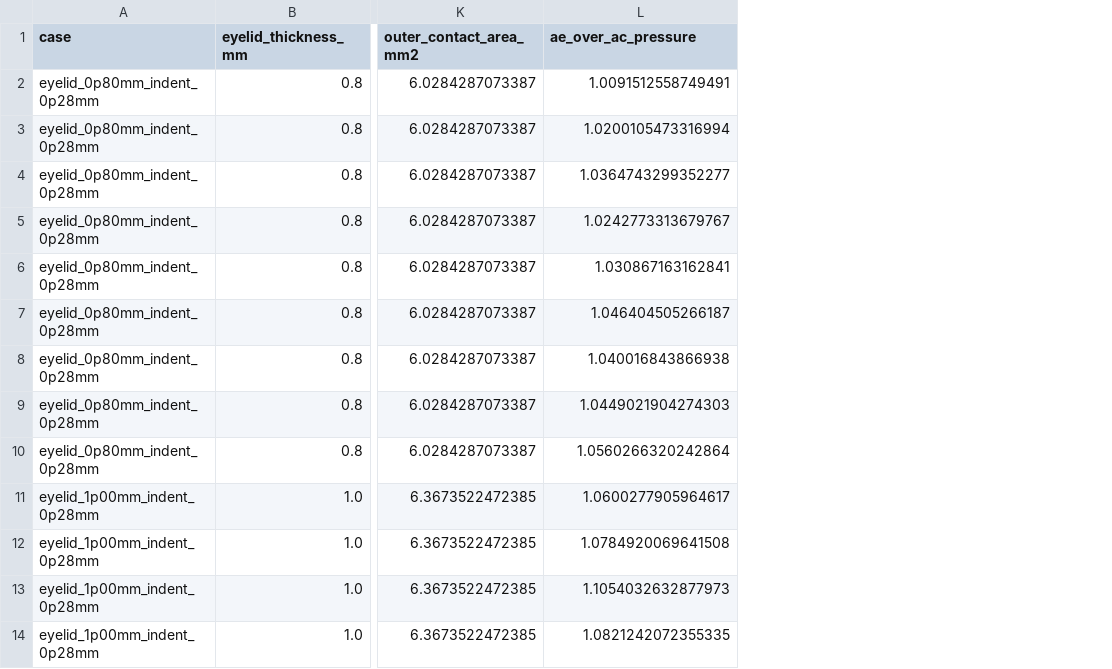
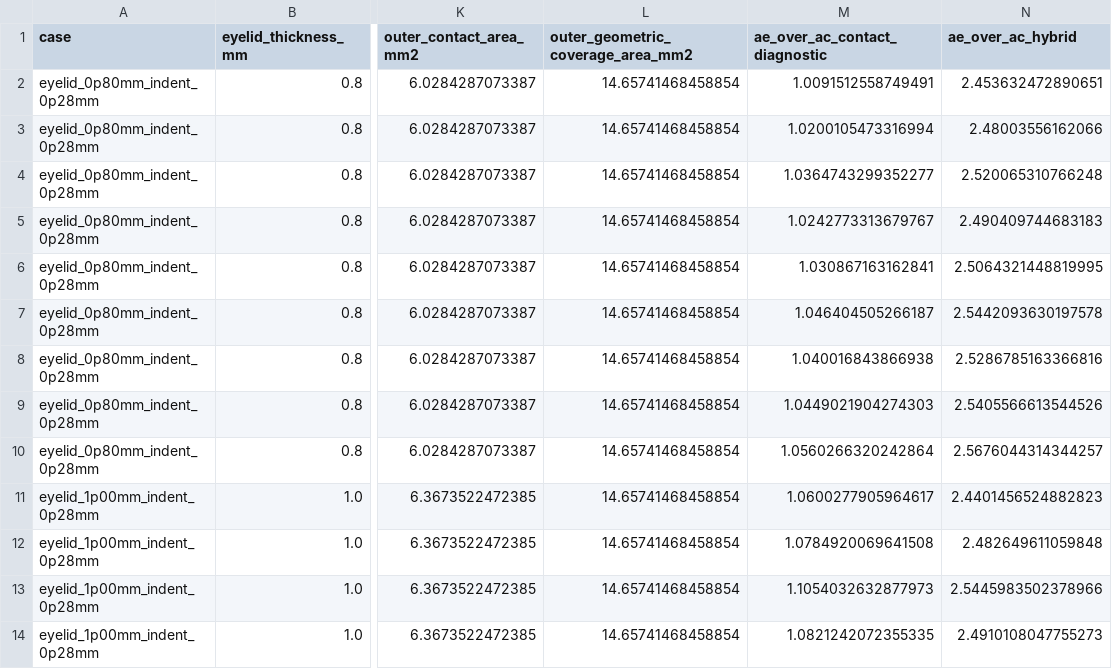
Before and after one commit to 12sqawdwq/ANSYS_simulation_IOP, a CSV file: thick/figures/fe_sweep_indent_0p28/inner_pressure_area/inner_pressure_area_sensitivity.csv, drawn as a sheet; only a part is shown, gaps mark what is left out; addresses are those after the commit; the diff names each change by its address in the sheet, - before the commit and + after, or states it on an @@ line.

Commit message:
Update hybrid area results

```diff
--- a/thick/figures/fe_sweep_indent_0p28/inner_pressure_area/inner_pressure_area_sensitivity.csv
+++ b/thick/figures/fe_sweep_indent_0p28/inner_pressure_area/inner_pressure_area_sensitivity.csv
+column L, rows 1-14: outer_geometric_coverage_area_mm2 | 14.65741468458854 | 14.65741468458854 | 14.65741468458854 | 14.65741468458854 | 14.65741468458854 | 14.65741468458854 | 14.65741468458854 | 14.65741468458854 | 14.65741468458854 | 14.65741468458854 | 14.65741468458854 | 14.65741468458854 | 14.65741468458854
+column N (ae_over_ac_hybrid), rows 2-14: 2.453632472890651 | 2.48003556162066 | 2.520065310766248 | 2.490409744683183 | 2.5064321448819995 | 2.5442093630197578 | 2.5286785163366816 | 2.5405566613544526 | 2.5676044314344257 | 2.4401456524882823 | 2.482649611059848 | 2.5445983502378966 | 2.4910108047755273
-M1: ae_over_ac_pressure
+M1: ae_over_ac_contact_diagnostic
```
Also changed, not shown: thick/figures/fe_sweep_indent_0p28/inner_pressure_area/inner_pressure_area_candidate.csv, 2 other files.
